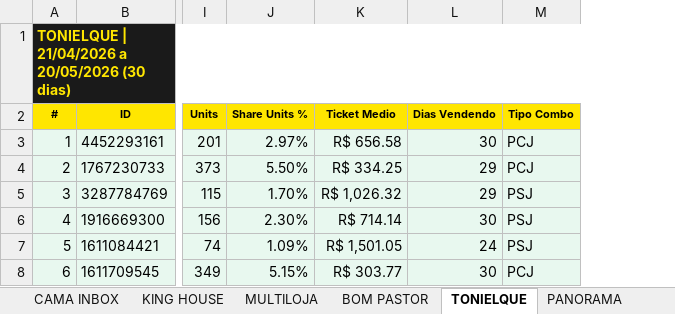
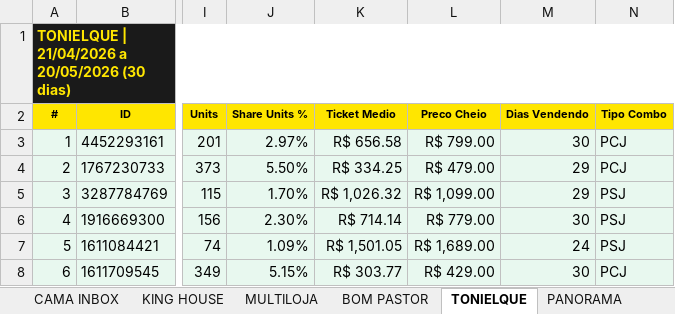
Before and after one commit to cintiaqueiroz-cyber/dash-carteira-meli, an Excel workbook: top_itens_30d_final.xlsx, sheet TONIELQUE, drawn as a sheet; only a part is shown, gaps mark what is left out; values as stored, in another font and other column widths than the file's, no borders; the diff covers the shown part only; the diff names each change by its address in the sheet, - before the commit and + after, or states it on an @@ line.

Commit message:
Excel top itens 30d + coluna Preco Cheio

```diff
--- a/top_itens_30d_final.xlsx (sheet TONIELQUE)
+++ b/top_itens_30d_final.xlsx (sheet TONIELQUE)
+column L (Preco Cheio), rows 3-8: R$ 799.00 | R$ 479.00 | R$ 1,099.00 | R$ 779.00 | R$ 1,689.00 | R$ 429.00
```
Also changed, not shown: 3 added rows, 3 removed rows, 3 edited cells, cell formats and row numbers in column A elsewhere in this sheet, sheet MULTILOJA, sheet CAMA INBOX, sheet MOVEIS ARAPONGAS, sheet BOM PASTOR, sheet BALAQUI, sheet KING HOUSE, 3 more sheets.
